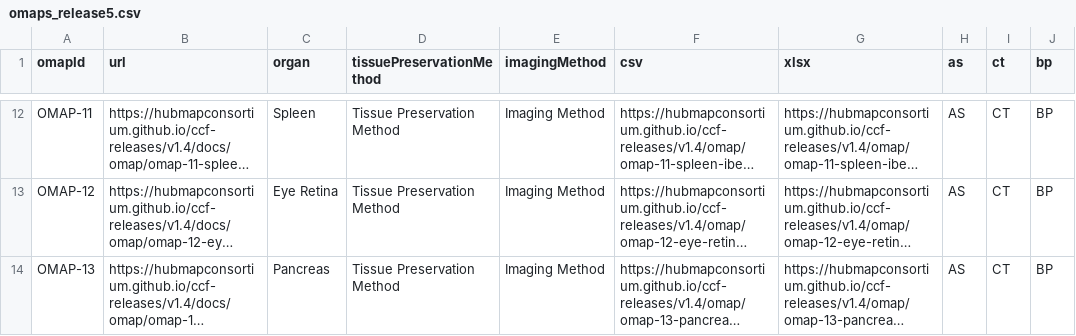
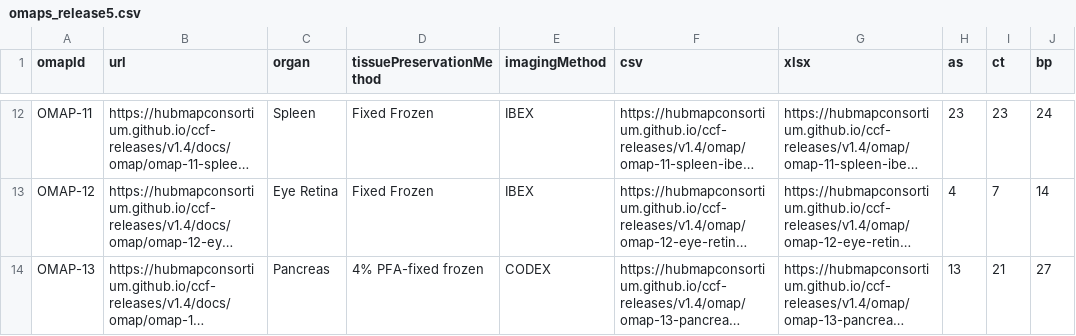
Before and after one commit to cns-iu/ccf, a CSV file: assets/table-data/omaps_release5.csv, drawn as a sheet; only a part is shown, gaps mark what is left out; long unchanged cells end in …; the diff covers the shown part only; the diff names each change by its address in the sheet, - before the commit and + after, or states it on an @@ line.

```diff
--- a/assets/table-data/omaps_release5.csv
+++ b/assets/table-data/omaps_release5.csv
-D12:D13 (tissuePreservationMethod): Tissue Preservation Method
+D12:D13 (tissuePreservationMethod): Fixed Frozen
-E12:E13 (imagingMethod): Imaging Method
+E12:E13 (imagingMethod): IBEX
-H12 (as): AS
+H12 (as): 23
-I12 (ct): CT
+I12 (ct): 23
-J12 (bp): BP
+J12 (bp): 24
-H13 (as): AS
+H13 (as): 4
-I13 (ct): CT
+I13 (ct): 7
-J13 (bp): BP
+J13 (bp): 14
-D14 (tissuePreservationMethod): Tissue Preservation Method
+D14 (tissuePreservationMethod): 4% PFA-fixed frozen
-E14 (imagingMethod): Imaging Method
+E14 (imagingMethod): CODEX
-H14 (as): AS
+H14 (as): 13
-I14 (ct): CT
+I14 (ct): 21
-J14 (bp): BP
+J14 (bp): 27
```
Also changed, not shown: 29 edited cells elsewhere in this file, 1 other file.
